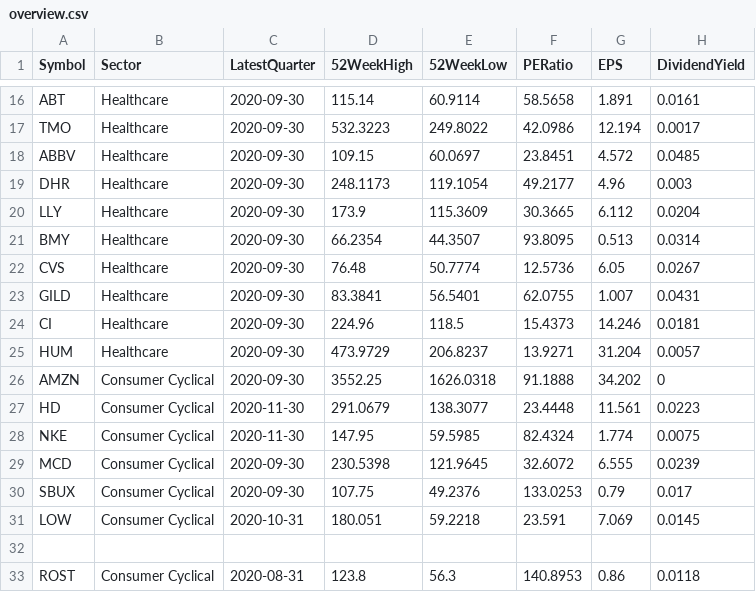
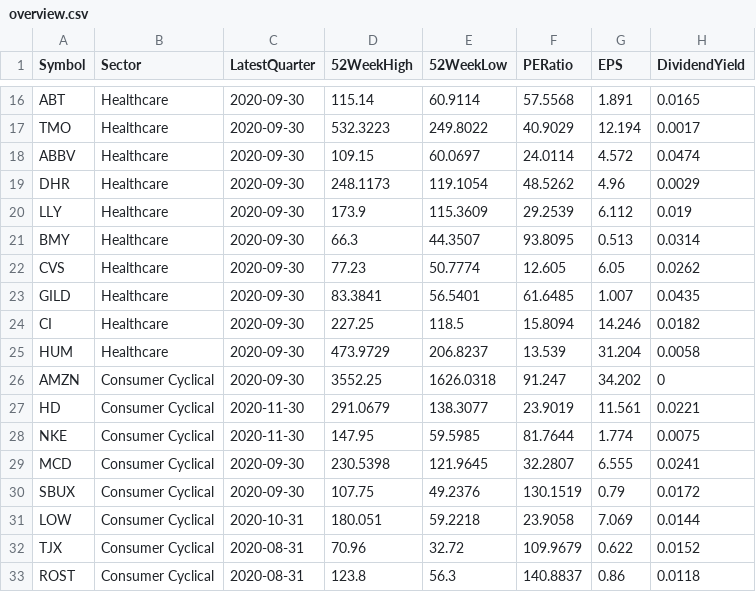
Before and after one commit to cohn-j/2020Project2, a CSV file: overview.csv, drawn as a sheet; only a part is shown, gaps mark what is left out; the diff covers the shown part only; the diff names each change by its address in the sheet, - before the commit and + after, or states it on an @@ line.

```diff
--- a/overview.csv
+++ b/overview.csv
-F16 (PERatio): 58.5658
+F16 (PERatio): 57.5568
-H16 (DividendYield): 0.0161
+H16 (DividendYield): 0.0165
-F17 (PERatio): 42.0986
+F17 (PERatio): 40.9029
-F18 (PERatio): 23.8451
+F18 (PERatio): 24.0114
-H18 (DividendYield): 0.0485
+H18 (DividendYield): 0.0474
-F19 (PERatio): 49.2177
+F19 (PERatio): 48.5262
-H19 (DividendYield): 0.003
+H19 (DividendYield): 0.0029
-F20 (PERatio): 30.3665
+F20 (PERatio): 29.2539
-H20 (DividendYield): 0.0204
+H20 (DividendYield): 0.019
-D21 (52WeekHigh): 66.2354
+D21 (52WeekHigh): 66.3
-D22 (52WeekHigh): 76.48
+D22 (52WeekHigh): 77.23
-F22 (PERatio): 12.5736
+F22 (PERatio): 12.605
-H22 (DividendYield): 0.0267
+H22 (DividendYield): 0.0262
-F23 (PERatio): 62.0755
+F23 (PERatio): 61.6485
-H23 (DividendYield): 0.0431
+H23 (DividendYield): 0.0435
-D24 (52WeekHigh): 224.96
+D24 (52WeekHigh): 227.25
-F24 (PERatio): 15.4373
+F24 (PERatio): 15.8094
-H24 (DividendYield): 0.0181
+H24 (DividendYield): 0.0182
-F25 (PERatio): 13.9271
+F25 (PERatio): 13.539
-H25 (DividendYield): 0.0057
+H25 (DividendYield): 0.0058
-F26 (PERatio): 91.1888
+F26 (PERatio): 91.247
-F27 (PERatio): 23.4448
+F27 (PERatio): 23.9019
-H27 (DividendYield): 0.0223
+H27 (DividendYield): 0.0221
-F28 (PERatio): 82.4324
+F28 (PERatio): 81.7644
-F29 (PERatio): 32.6072
+F29 (PERatio): 32.2807
-H29 (DividendYield): 0.0239
+H29 (DividendYield): 0.0241
-F30 (PERatio): 133.0253
+F30 (PERatio): 130.1519
-H30 (DividendYield): 0.017
+H30 (DividendYield): 0.0172
-F31 (PERatio): 23.591
+F31 (PERatio): 23.9058
-H31 (DividendYield): 0.0145
+H31 (DividendYield): 0.0144
-row 32: (empty)
+row 32: TJX | Consumer Cyclical | 2020-08-31 | 70.96 | 32.72 | 109.9679 | 0.622 | 0.0152
-F33 (PERatio): 140.8953
+F33 (PERatio): 140.8837
```
Also changed, not shown: 126 edited cells elsewhere in this file.
